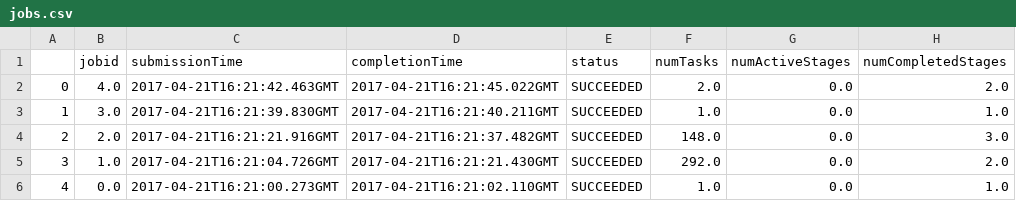
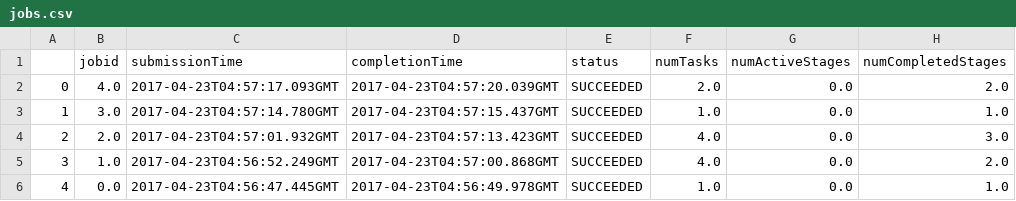
Before and after one commit to cloudmesh-project/cloudmesh.word2vec, a CSV file: testresults/chameleon_2_node/jobs.csv, drawn as a sheet; only a part is shown; the diff names each change by its address in the sheet, - before the commit and + after, or states it on an @@ line.

```diff
--- a/testresults/chameleon_2_node/jobs.csv
+++ b/testresults/chameleon_2_node/jobs.csv
-C2 (submissionTime): 2017-04-21T16:21:42.463GMT
+C2 (submissionTime): 2017-04-23T04:57:17.093GMT
-D2 (completionTime): 2017-04-21T16:21:45.022GMT
+D2 (completionTime): 2017-04-23T04:57:20.039GMT
-C3 (submissionTime): 2017-04-21T16:21:39.830GMT
+C3 (submissionTime): 2017-04-23T04:57:14.780GMT
-D3 (completionTime): 2017-04-21T16:21:40.211GMT
+D3 (completionTime): 2017-04-23T04:57:15.437GMT
-C4 (submissionTime): 2017-04-21T16:21:21.916GMT
+C4 (submissionTime): 2017-04-23T04:57:01.932GMT
-D4 (completionTime): 2017-04-21T16:21:37.482GMT
+D4 (completionTime): 2017-04-23T04:57:13.423GMT
-F4 (numTasks): 148.0
+F4 (numTasks): 4.0
-C5 (submissionTime): 2017-04-21T16:21:04.726GMT
+C5 (submissionTime): 2017-04-23T04:56:52.249GMT
-D5 (completionTime): 2017-04-21T16:21:21.430GMT
+D5 (completionTime): 2017-04-23T04:57:00.868GMT
-F5 (numTasks): 292.0
+F5 (numTasks): 4.0
-C6 (submissionTime): 2017-04-21T16:21:00.273GMT
+C6 (submissionTime): 2017-04-23T04:56:47.445GMT
-D6 (completionTime): 2017-04-21T16:21:02.110GMT
+D6 (completionTime): 2017-04-23T04:56:49.978GMT
```
Also changed, not shown: testresults/jetstream_2_nodes/executors.csv, 7 other files.
